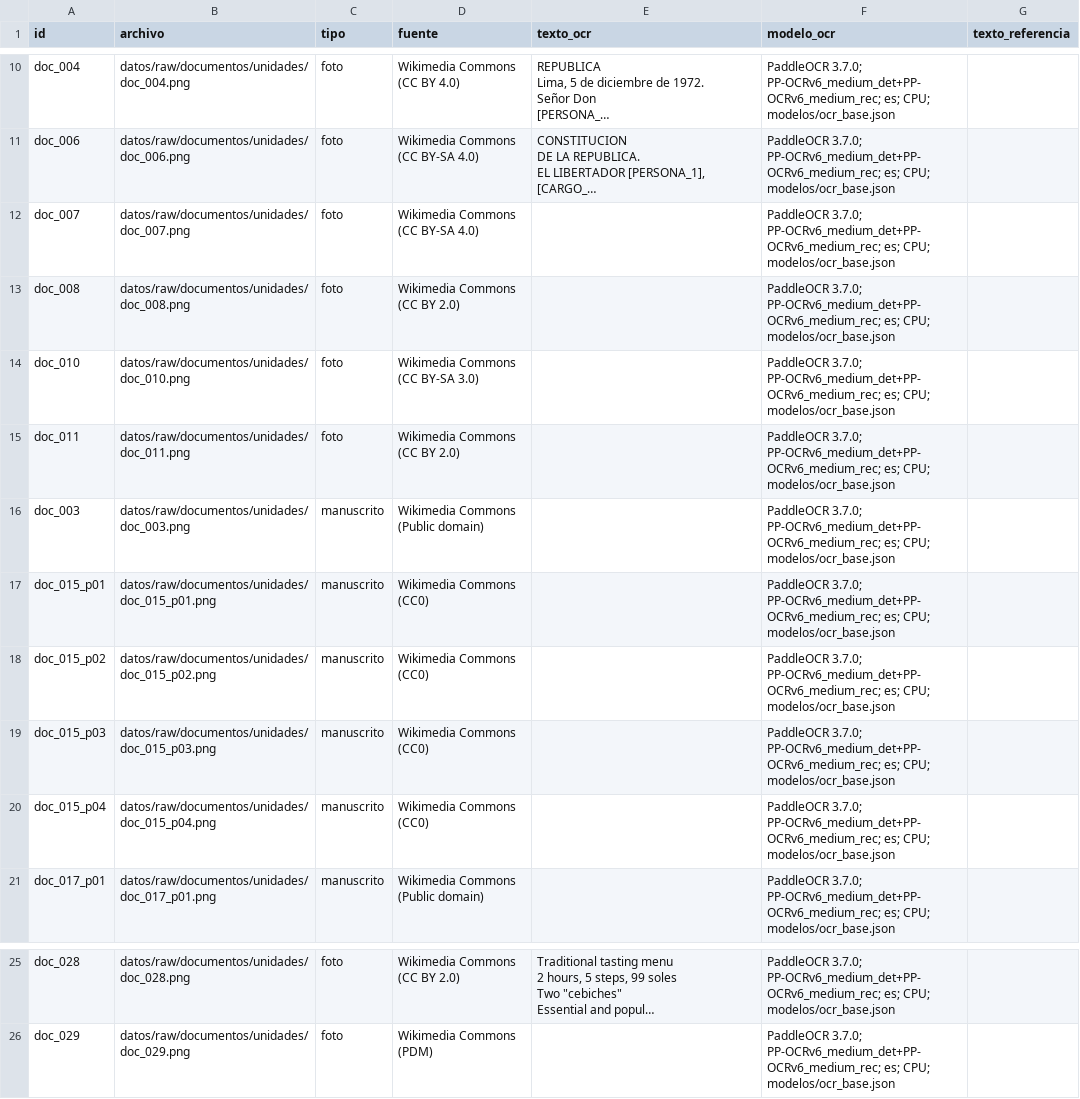
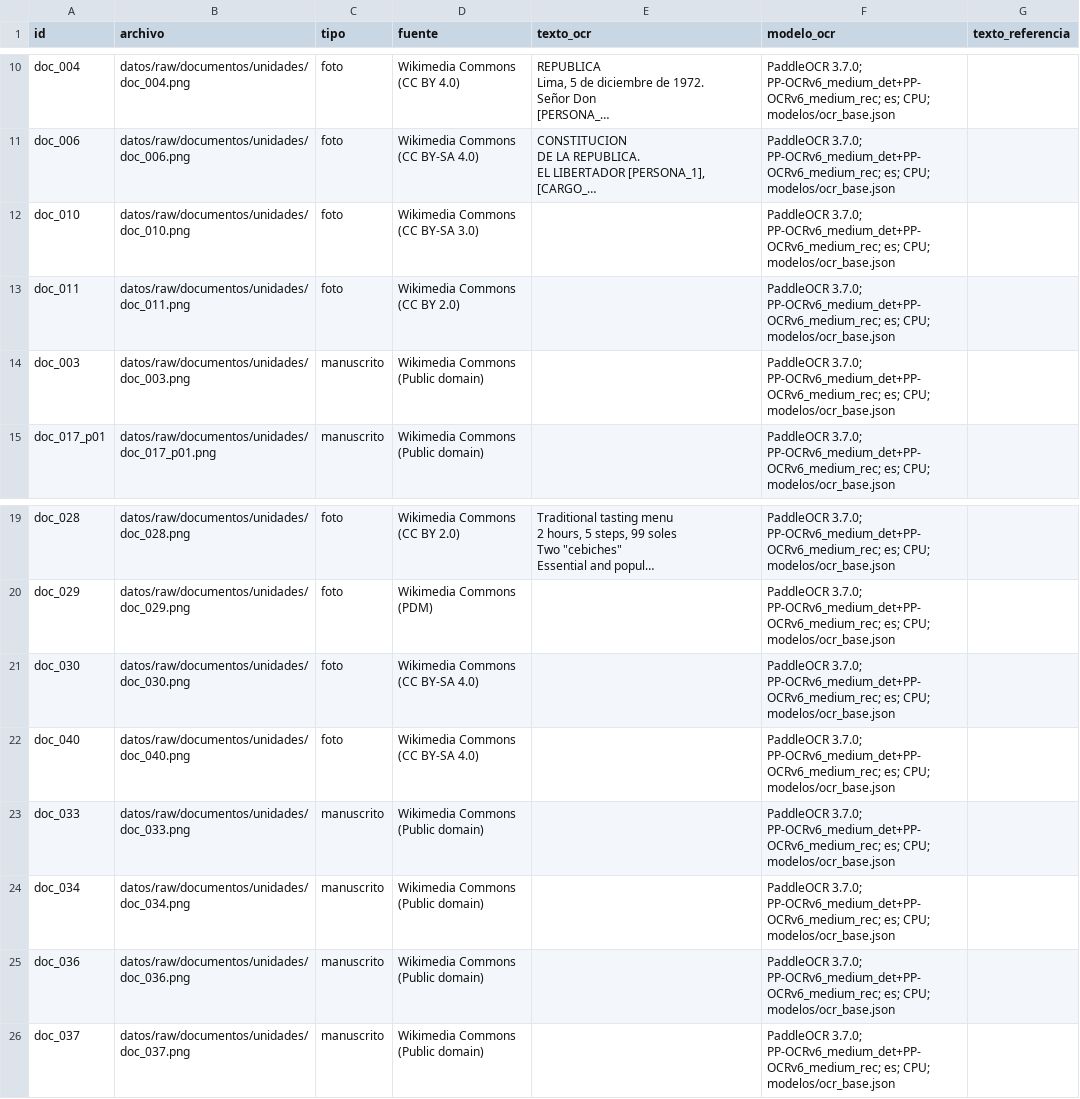
Before and after one commit to bocchienjoyer/python_intermedio, a CSV file: tarea_2/datos/documentos.csv, drawn as a sheet; only a part is shown, gaps mark what is left out; long unchanged cells end in …; removed rows and columns are numbered as before the commit, all else as after; the diff names each change by its address in the sheet, - before the commit and + after, or states it on an @@ line.

```diff
--- a/tarea_2/datos/documentos.csv
+++ b/tarea_2/datos/documentos.csv
-row 12: doc_007 | datos/raw/documentos/unidades/doc_007.png | foto | Wikimedia Commons (CC BY-SA 4.0) |  | PaddleOCR 3.7.0; PP-OCRv6_medium_det+PP-OCRv6_medium_rec; es; CPU; modelos/ocr_base.json
-row 13: doc_008 | datos/raw/documentos/unidades/doc_008.png | foto | Wikimedia Commons (CC BY 2.0) |  | PaddleOCR 3.7.0; PP-OCRv6_medium_det+PP-OCRv6_medium_rec; es; CPU; modelos/ocr_base.json
-row 17: doc_015_p01 | datos/raw/documentos/unidades/doc_015_p01.png | manuscrito | Wikimedia Commons (CC0) |  | PaddleOCR 3.7.0; PP-OCRv6_medium_det+PP-OCRv6_medium_rec; es; CPU; modelos/ocr_base.json
-row 18: doc_015_p02 | datos/raw/documentos/unidades/doc_015_p02.png | manuscrito | Wikimedia Commons (CC0) |  | PaddleOCR 3.7.0; PP-OCRv6_medium_det+PP-OCRv6_medium_rec; es; CPU; modelos/ocr_base.json
-row 19: doc_015_p03 | datos/raw/documentos/unidades/doc_015_p03.png | manuscrito | Wikimedia Commons (CC0) |  | PaddleOCR 3.7.0; PP-OCRv6_medium_det+PP-OCRv6_medium_rec; es; CPU; modelos/ocr_base.json
-row 20: doc_015_p04 | datos/raw/documentos/unidades/doc_015_p04.png | manuscrito | Wikimedia Commons (CC0) |  | PaddleOCR 3.7.0; PP-OCRv6_medium_det+PP-OCRv6_medium_rec; es; CPU; modelos/ocr_base.json
+row 21: doc_030 | datos/raw/documentos/unidades/doc_030.png | foto | Wikimedia Commons (CC BY-SA 4.0) |  | PaddleOCR 3.7.0; PP-OCRv6_medium_det+PP-OCRv6_medium_rec; es; CPU; modelos/ocr_base.json
+row 22: doc_040 | datos/raw/documentos/unidades/doc_040.png | foto | Wikimedia Commons (CC BY-SA 4.0) |  | PaddleOCR 3.7.0; PP-OCRv6_medium_det+PP-OCRv6_medium_rec; es; CPU; modelos/ocr_base.json
+row 23: doc_033 | datos/raw/documentos/unidades/doc_033.png | manuscrito | Wikimedia Commons (Public domain) |  | PaddleOCR 3.7.0; PP-OCRv6_medium_det+PP-OCRv6_medium_rec; es; CPU; modelos/ocr_base.json
+row 24: doc_034 | datos/raw/documentos/unidades/doc_034.png | manuscrito | Wikimedia Commons (Public domain) |  | PaddleOCR 3.7.0; PP-OCRv6_medium_det+PP-OCRv6_medium_rec; es; CPU; modelos/ocr_base.json
+row 25: doc_036 | datos/raw/documentos/unidades/doc_036.png | manuscrito | Wikimedia Commons (Public domain) |  | PaddleOCR 3.7.0; PP-OCRv6_medium_det+PP-OCRv6_medium_rec; es; CPU; modelos/ocr_base.json
+row 26: doc_037 | datos/raw/documentos/unidades/doc_037.png | manuscrito | Wikimedia Commons (Public domain) |  | PaddleOCR 3.7.0; PP-OCRv6_medium_det+PP-OCRv6_medium_rec; es; CPU; modelos/ocr_base.json
```
Also changed, not shown: tarea_2/datos/fuentes.csv, 2 other files.
